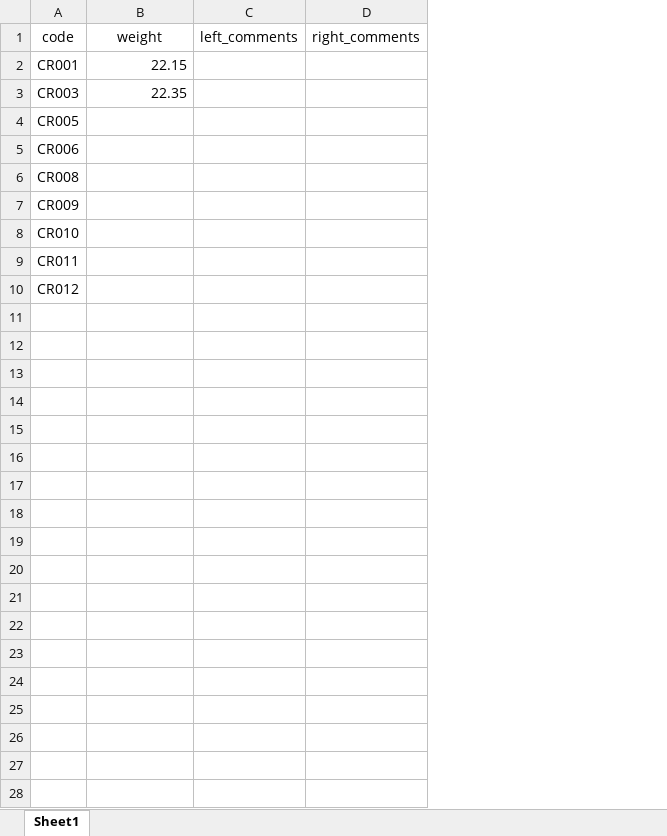
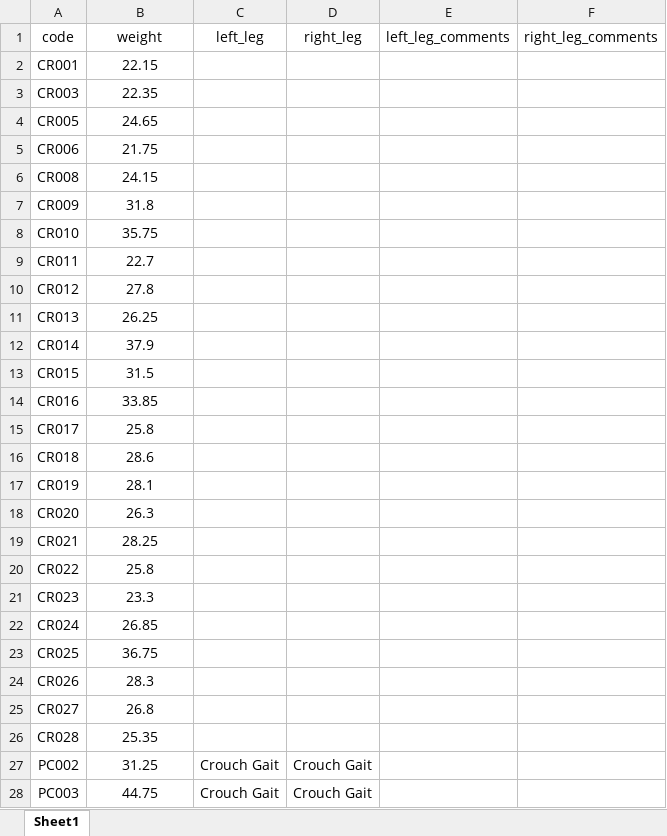
Before and after one commit to rventura-97/gait_patterns_spastic_displegia, an Excel workbook: dados_individuos.xlsx, sheet Sheet1, drawn as a sheet; only a part is shown; values as stored, in another font and other column widths than the file's, no borders; removed rows and columns are numbered as before the commit, all else as after; the diff covers the shown part only; the diff names each change by its address in the sheet, - before the commit and + after, or states it on an @@ line.

Commit message:
finished adding all data to dados_individuos

```diff
--- a/dados_individuos.xlsx (sheet Sheet1)
+++ b/dados_individuos.xlsx (sheet Sheet1)
-column C (left_comments), empty
-column D (right_comments), empty
+column C (left_leg), empty
+column D (right_leg), empty
+column E (left_leg_comments), empty
+column F (right_leg_comments), empty
-B2:B3 alignment: right
+B2:B3 alignment: center
-B4 (weight): (empty)
+B4 (weight): 24.65
-B5 (weight): (empty)
+B5 (weight): 21.75
-B6 (weight): (empty)
+B6 (weight): 24.15
-B7 (weight): (empty)
+B7 (weight): 31.8
-B8 (weight): (empty)
+B8 (weight): 35.75
-B9 (weight): (empty)
+B9 (weight): 22.7
-B10 (weight): (empty)
+B10 (weight): 27.8
+row 11: CR013 | 26.25
+row 12: CR014 | 37.9
+row 13: CR015 | 31.5
+row 14: CR016 | 33.85
+row 15: CR017 | 25.8
+row 16: CR018 | 28.6
+row 17: CR019 | 28.1
+row 18: CR020 | 26.3
+row 19: CR021 | 28.25
+row 20: CR022 | 25.8
+row 21: CR023 | 23.3
+row 22: CR024 | 26.85
+row 23: CR025 | 36.75
+row 24: CR026 | 28.3
+row 25: CR027 | 26.8
+row 26: CR028 | 25.35
+row 27: PC002 | 31.25 | Crouch Gait | Crouch Gait
+row 28: PC003 | 44.75 | Crouch Gait | Crouch Gait
```
Also changed, not shown: 24 added rows elsewhere in this sheet, 1 other file.
